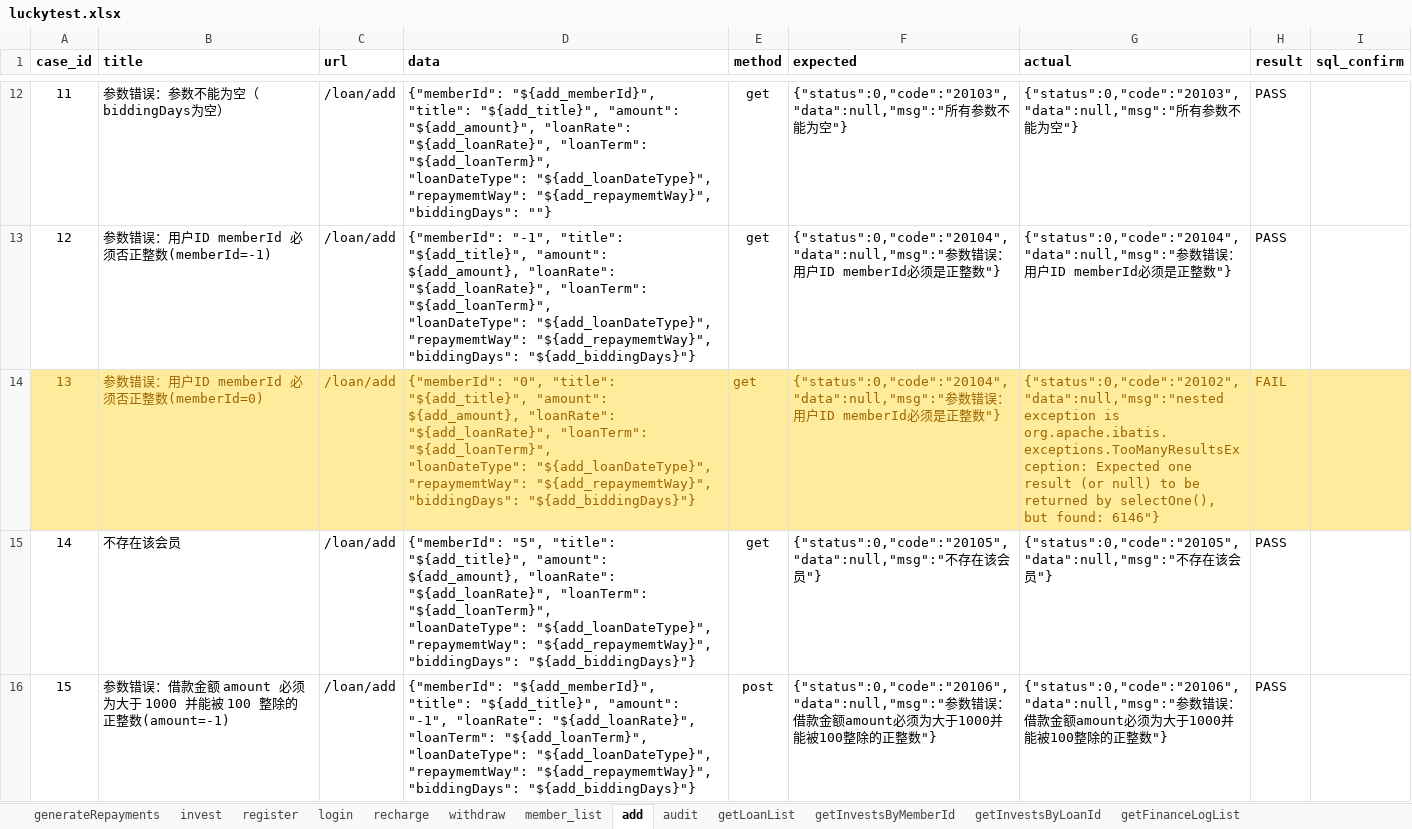
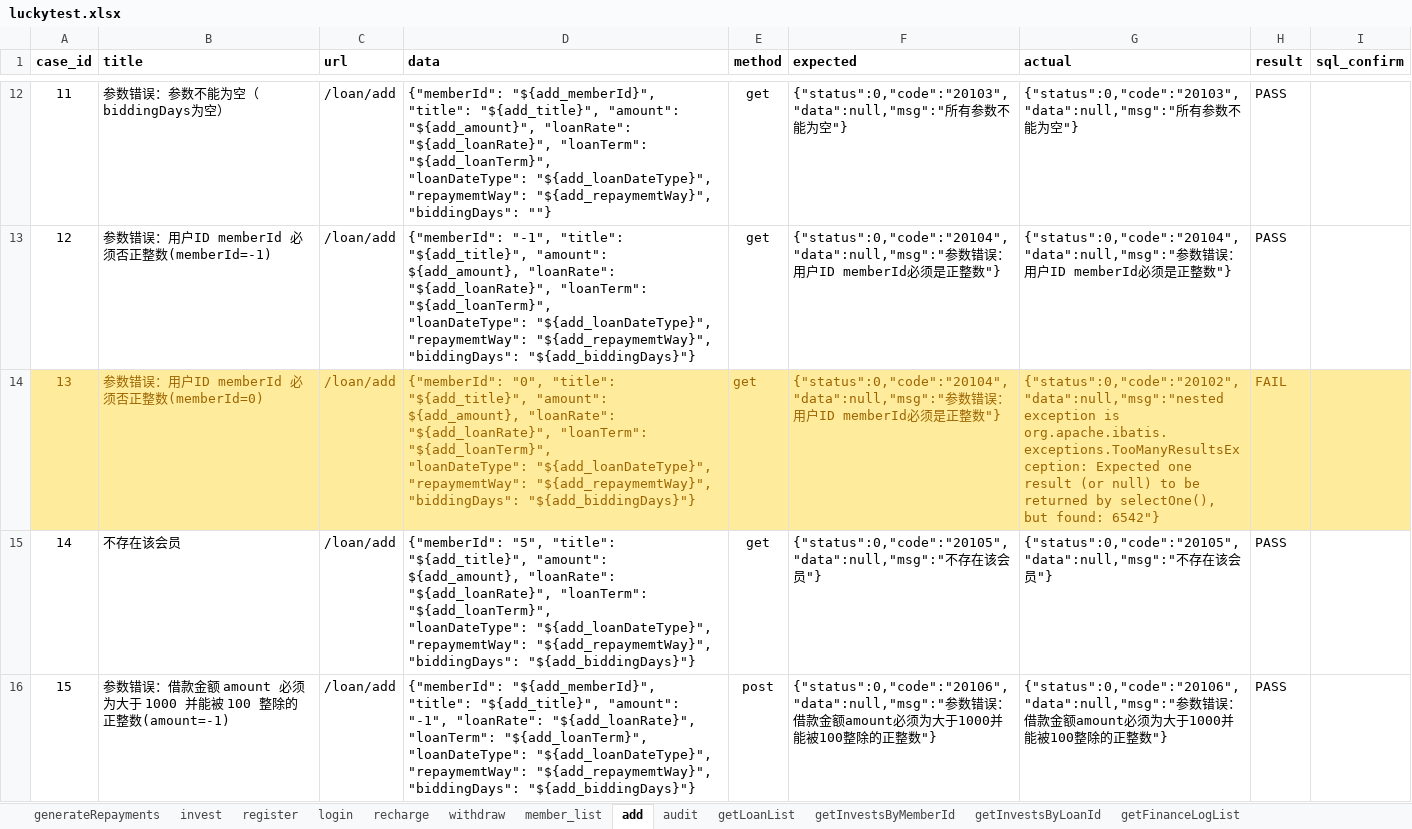
Before and after one commit to adou12138/python13-api-test, an Excel workbook: datas/luckytest.xlsx, sheet add, drawn as a sheet; only a part is shown, gaps mark what is left out; values as stored, in another font and other column widths than the file's, no borders; the diff names each change by its address in the sheet, - before the commit and + after, or states it on an @@ line.

```diff
--- a/datas/luckytest.xlsx (sheet add)
+++ b/datas/luckytest.xlsx (sheet add)
-G14 (actual): …but found: 6146"}
+G14 (actual): …but found: 6542"}
```
Also changed, not shown: 13 other files.
